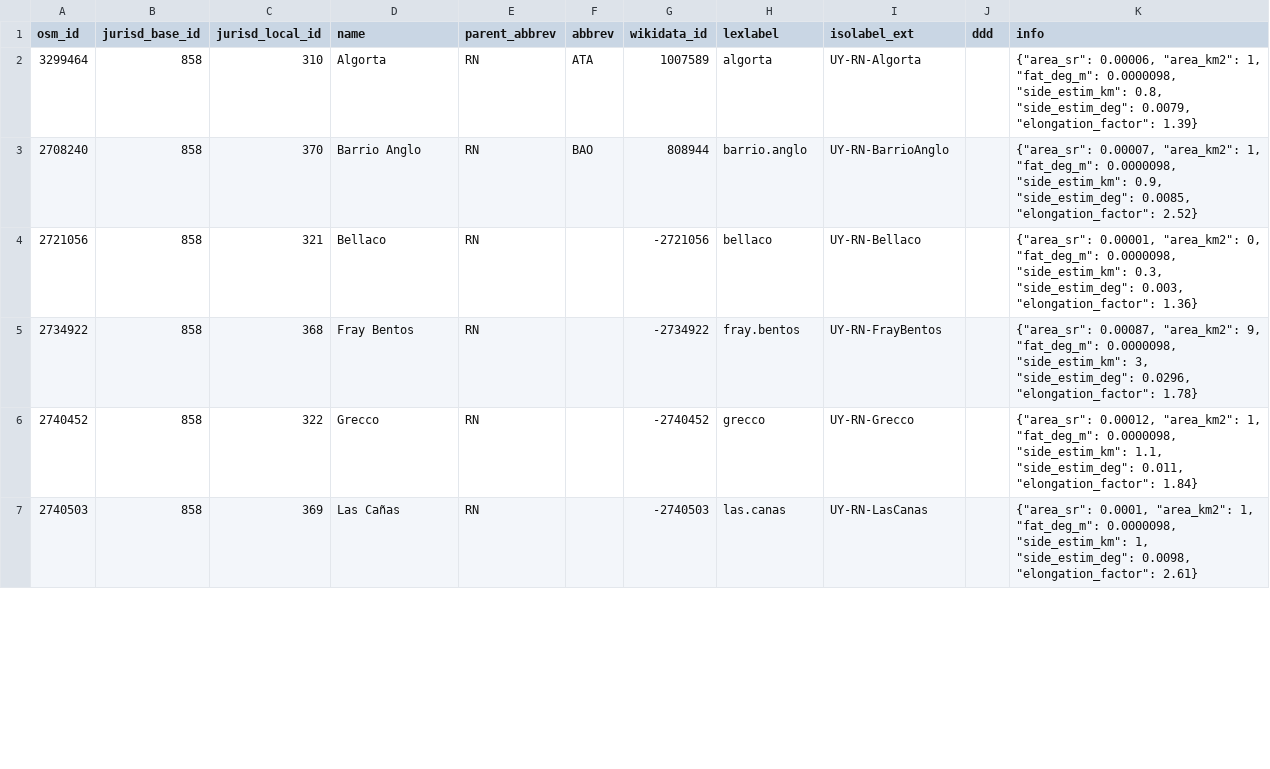
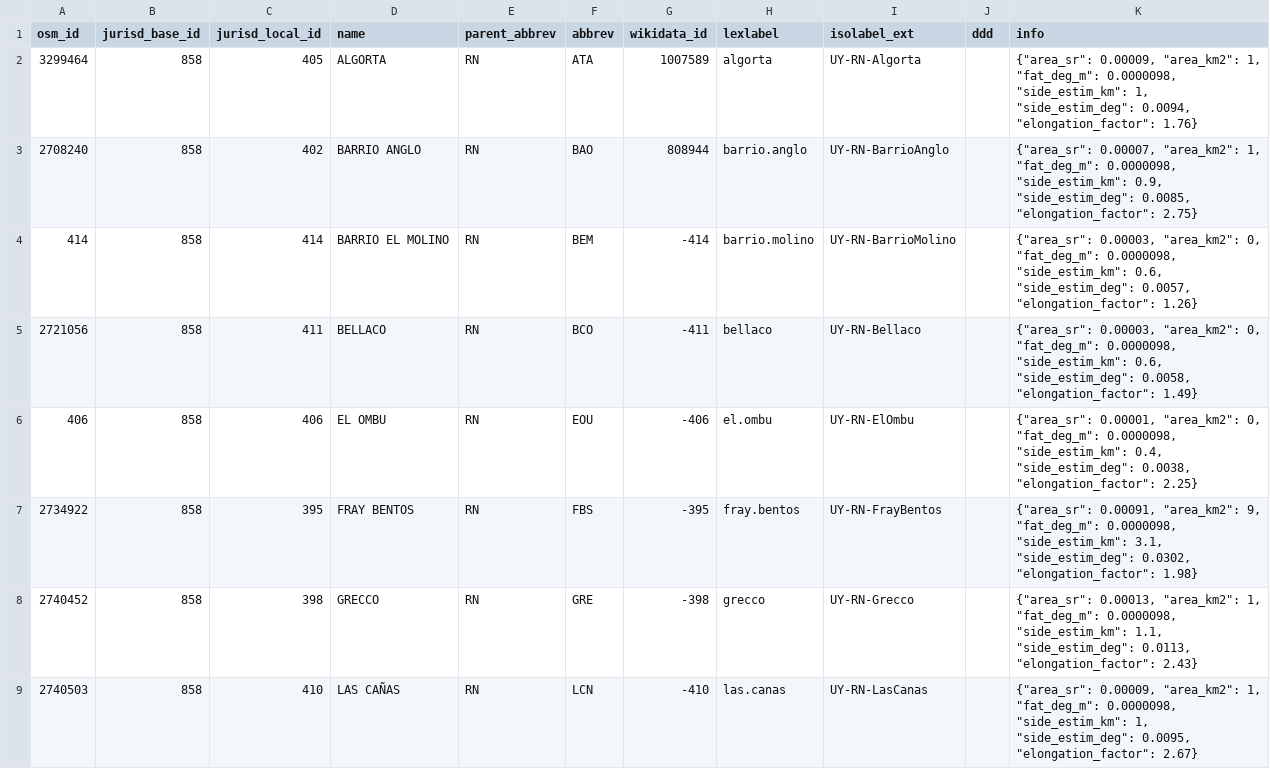
Before and after one commit to digital-guard/preserv-UY, a CSV file: data/RN/jurisdictionLevel8.csv, drawn as a sheet; only a part is shown; the diff covers the shown part only.

```diff
--- a/data/RN/jurisdictionLevel8.csv
+++ b/data/RN/jurisdictionLevel8.csv
@@ -1,7 +1,9 @@
 osm_id,jurisd_base_id,jurisd_local_id,name,parent_abbrev,abbrev,wikidata_id,lexlabel,isolabel_ext,ddd,info
-3299464,858,310,Algorta,RN,ATA,1007589,algorta,UY-RN-Algorta,,"{""area_sr"": 0.00006, ""area_km2"": 1, ""fat_deg_m"": 0.0000098, ""side_estim_km"": 0.8, ""side_estim_deg"": 0.0079, ""elongation_factor"": 1.39}"
-2708240,858,370,"Barrio Anglo",RN,BAO,808944,barrio.anglo,UY-RN-BarrioAnglo,,"{""area_sr"": 0.00007, ""area_km2"": 1, ""fat_deg_m"": 0.0000098, ""side_estim_km"": 0.9, ""side_estim_deg"": 0.0085, ""elongation_factor"": 2.52}"
-2721056,858,321,Bellaco,RN,,-2721056,bellaco,UY-RN-Bellaco,,"{""area_sr"": 0.00001, ""area_km2"": 0, ""fat_deg_m"": 0.0000098, ""side_estim_km"": 0.3, ""side_estim_deg"": 0.003, ""elongation_factor"": 1.36}"
-2734922,858,368,"Fray Bentos",RN,,-2734922,fray.bentos,UY-RN-FrayBentos,,"{""area_sr"": 0.00087, ""area_km2"": 9, ""fat_deg_m"": 0.0000098, ""side_estim_km"": 3, ""side_estim_deg"": 0.0296, ""elongation_factor"": 1.78}"
-2740452,858,322,Grecco,RN,,-2740452,grecco,UY-RN-Grecco,,"{""area_sr"": 0.00012, ""area_km2"": 1, ""fat_deg_m"": 0.0000098, ""side_estim_km"": 1.1, ""side_estim_deg"": 0.011, ""elongation_factor"": 1.84}"
-2740503,858,369,"Las Cañas",RN,,-2740503,las.canas,UY-RN-LasCanas,,"{""area_sr"": 0.0001, ""area_km2"": 1, ""fat_deg_m"": 0.0000098, ""side_estim_km"": 1, ""side_estim_deg"": 0.0098, ""elongation_factor"": 2.61}"
+3299464,858,405,ALGORTA,RN,ATA,1007589,algorta,UY-RN-Algorta,,"{""area_sr"": 0.00009, ""area_km2"": 1, ""fat_deg_m"": 0.0000098, ""side_estim_km"": 1, ""side_estim_deg"": 0.0094, ""elongation_factor"": 1.76}"
+2708240,858,402,"BARRIO ANGLO",RN,BAO,808944,barrio.anglo,UY-RN-BarrioAnglo,,"{""area_sr"": 0.00007, ""area_km2"": 1, ""fat_deg_m"": 0.0000098, ""side_estim_km"": 0.9, ""side_estim_deg"": 0.0085, ""elongation_factor"": 2.75}"
+414,858,414,"BARRIO EL MOLINO",RN,BEM,-414,barrio.molino,UY-RN-BarrioMolino,,"{""area_sr"": 0.00003, ""area_km2"": 0, ""fat_deg_m"": 0.0000098, ""side_estim_km"": 0.6, ""side_estim_deg"": 0.0057, ""elongation_factor"": 1.26}"
+2721056,858,411,BELLACO,RN,BCO,-411,bellaco,UY-RN-Bellaco,,"{""area_sr"": 0.00003, ""area_km2"": 0, ""fat_deg_m"": 0.0000098, ""side_estim_km"": 0.6, ""side_estim_deg"": 0.0058, ""elongation_factor"": 1.49}"
+406,858,406,"EL OMBU",RN,EOU,-406,el.ombu,UY-RN-ElOmbu,,"{""area_sr"": 0.00001, ""area_km2"": 0, ""fat_deg_m"": 0.0000098, ""side_estim_km"": 0.4, ""side_estim_deg"": 0.0038, ""elongation_factor"": 2.25}"
+2734922,858,395,"FRAY BENTOS",RN,FBS,-395,fray.bentos,UY-RN-FrayBentos,,"{""area_sr"": 0.00091, ""area_km2"": 9, ""fat_deg_m"": 0.0000098, ""side_estim_km"": 3.1, ""side_estim_deg"": 0.0302, ""elongation_factor"": 1.98}"
+2740452,858,398,GRECCO,RN,GRE,-398,grecco,UY-RN-Grecco,,"{""area_sr"": 0.00013, ""area_km2"": 1, ""fat_deg_m"": 0.0000098, ""side_estim_km"": 1.1, ""side_estim_deg"": 0.0113, ""elongation_factor"": 2.43}"
+2740503,858,410,"LAS CAÑAS",RN,LCN,-410,las.canas,UY-RN-LasCanas,,"{""area_sr"": 0.00009, ""area_km2"": 1, ""fat_deg_m"": 0.0000098, ""side_estim_km"": 1, ""side_estim_deg"": 0.0095, ""elongation_factor"": 2.67}"
```
Also changed, not shown: 1 added row and 49 edited cells elsewhere in this file, data/AR/jurisdictionLevel8.csv, data/CO/jurisdictionLevel8.csv, 16 other files.
